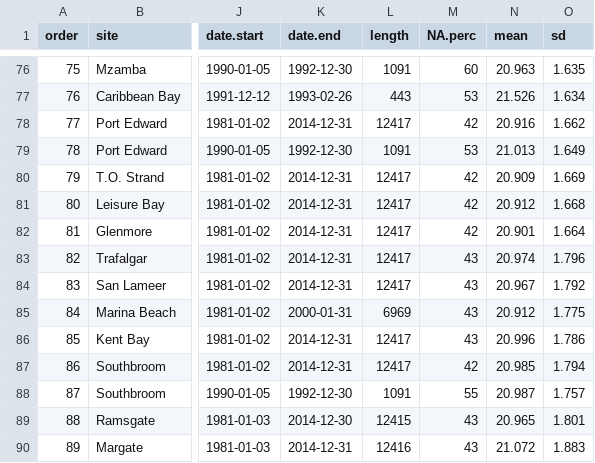
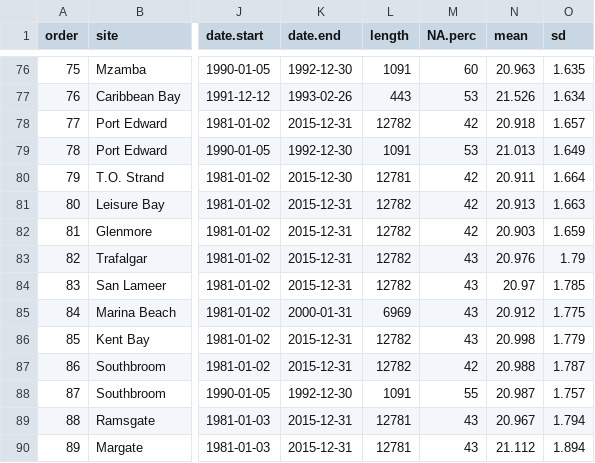
Before and after one commit to ajsmit/SACTN, a CSV file: metadata/site_list_v4.1.csv, drawn as a sheet; only a part is shown, gaps mark what is left out; the diff covers the shown part only; the diff names each change by its address in the sheet, - before the commit and + after, or states it on an @@ line.

```diff
--- a/metadata/site_list_v4.1.csv
+++ b/metadata/site_list_v4.1.csv
-K78 (date.end): 2014-12-31
+K78 (date.end): 2015-12-31
-L78 (length): 12417
+L78 (length): 12782
-N78 (mean): 20.916
+N78 (mean): 20.918
-O78 (sd): 1.662
+O78 (sd): 1.657
-K80 (date.end): 2014-12-31
+K80 (date.end): 2015-12-30
-L80 (length): 12417
+L80 (length): 12781
-N80 (mean): 20.909
+N80 (mean): 20.911
-O80 (sd): 1.669
+O80 (sd): 1.664
-K81:K84 (date.end): 2014-12-31
+K81:K84 (date.end): 2015-12-31
-L81:L84 (length): 12417
+L81:L84 (length): 12782
-N81 (mean): 20.912
+N81 (mean): 20.913
-O81 (sd): 1.668
+O81 (sd): 1.663
-N82 (mean): 20.901
+N82 (mean): 20.903
-O82 (sd): 1.664
+O82 (sd): 1.659
-N83 (mean): 20.974
+N83 (mean): 20.976
-O83 (sd): 1.796
+O83 (sd): 1.79
-N84 (mean): 20.967
+N84 (mean): 20.97
-O84 (sd): 1.792
+O84 (sd): 1.785
-K86:K87 (date.end): 2014-12-31
+K86:K87 (date.end): 2015-12-31
-L86:L87 (length): 12417
+L86:L87 (length): 12782
-N86 (mean): 20.996
+N86 (mean): 20.998
-O86 (sd): 1.786
+O86 (sd): 1.779
-N87 (mean): 20.985
+N87 (mean): 20.988
-O87 (sd): 1.794
+O87 (sd): 1.787
-K89 (date.end): 2014-12-30
+K89 (date.end): 2015-12-31
-L89 (length): 12415
+L89 (length): 12781
-N89 (mean): 20.965
+N89 (mean): 20.967
-O89 (sd): 1.801
+O89 (sd): 1.794
-K90 (date.end): 2014-12-31
+K90 (date.end): 2015-12-31
-L90 (length): 12416
+L90 (length): 12781
-N90 (mean): 21.072
+N90 (mean): 21.112
-O90 (sd): 1.883
+O90 (sd): 1.894
```
Also changed, not shown: 108 edited cells elsewhere in this file, 5 other files.
